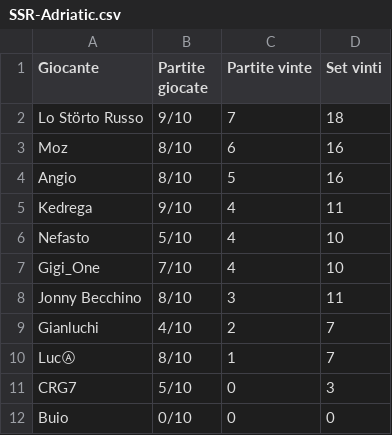
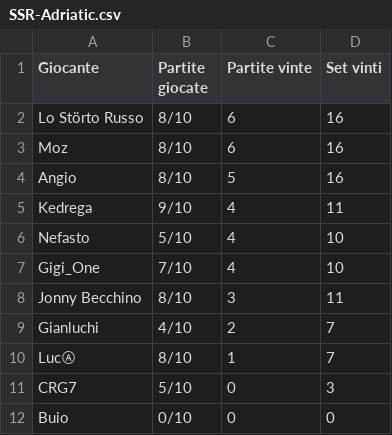
Before and after one commit to LaGiostraIndividuale/lagiostraindividuale.github.io, a CSV file: _data/SSR-Adriatic.csv, drawn as a sheet.

```diff
--- a/_data/SSR-Adriatic.csv
+++ b/_data/SSR-Adriatic.csv
@@ -1,3 +1,3 @@
 Giocante,Partite giocate,Partite vinte,Set vinti
-Lo Störto Russo,9/10,7,18
+Lo Störto Russo,8/10,6,16
 Moz,8/10,6,16
```
Also changed, not shown: 3 other files.
